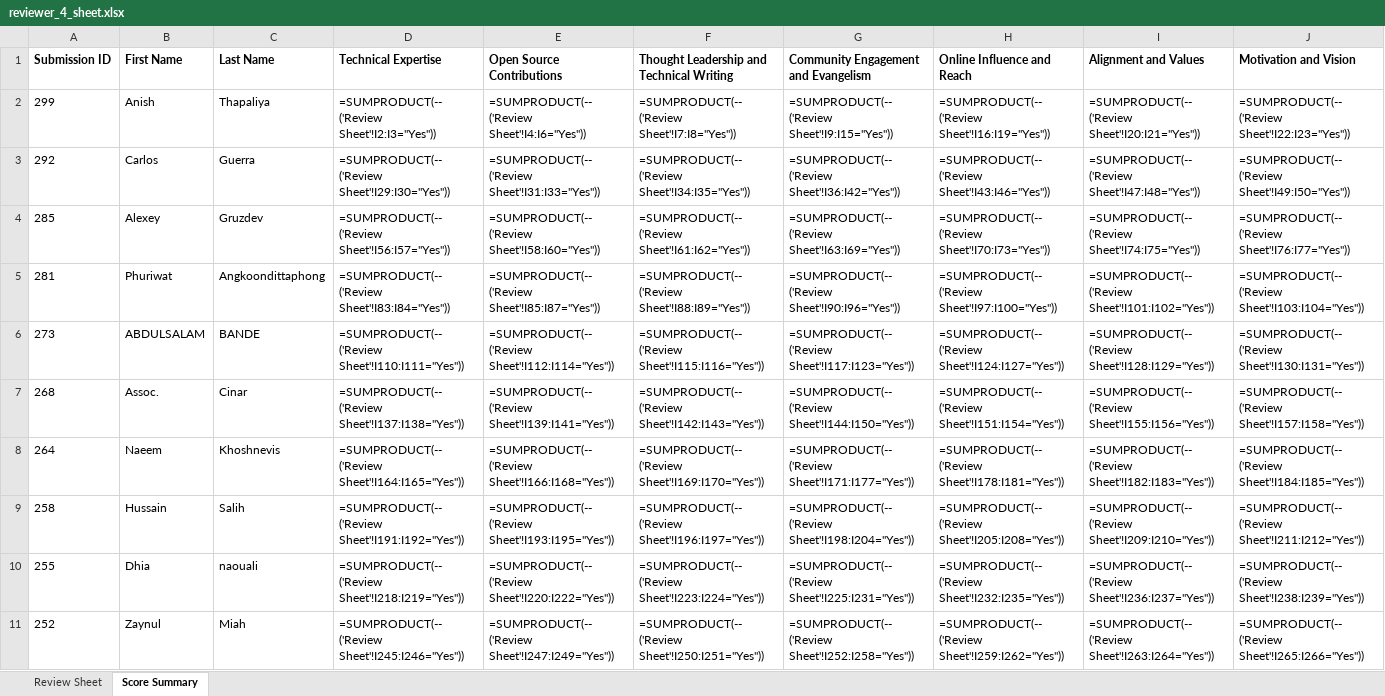
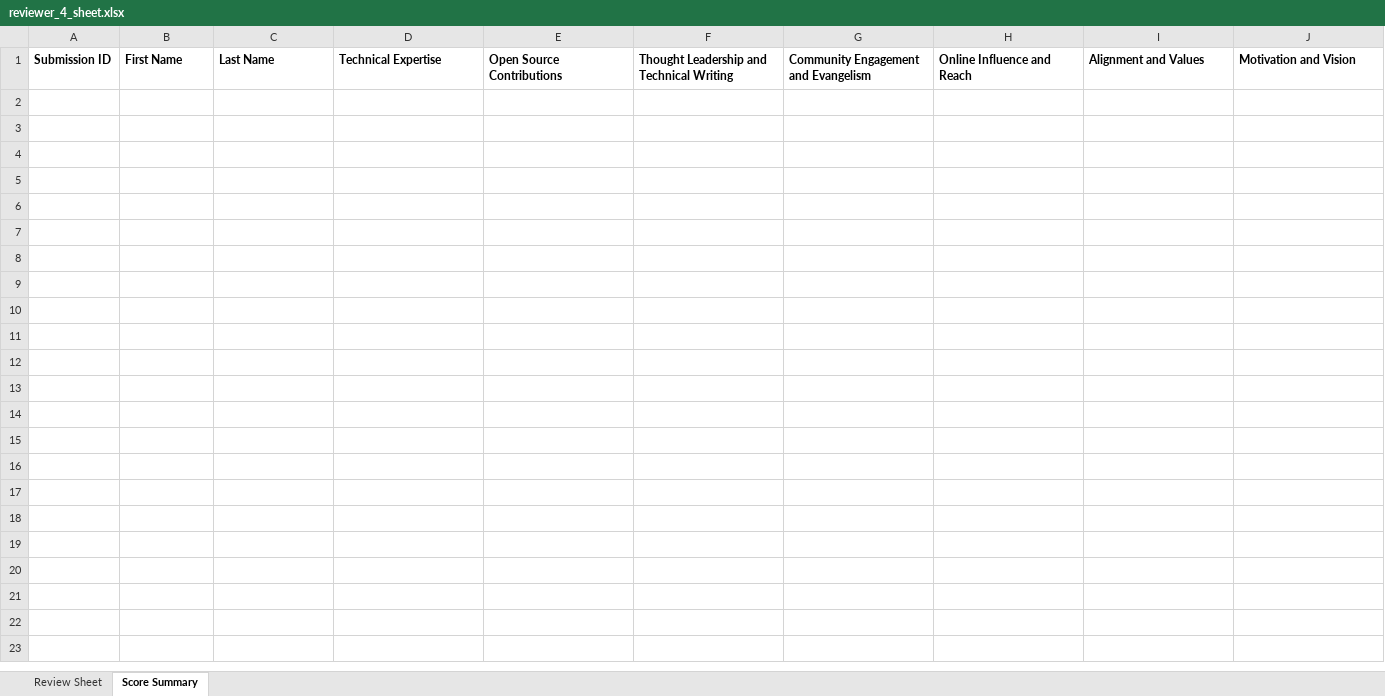
Before and after one commit to pytorch-fdn/ambassador-program, an Excel workbook: ambassador/reviewer_sheets_excel/reviewer_4_sheet.xlsx, sheet Score Summary, drawn as a sheet; only a part is shown; values as stored, in another font and other column widths than the file's, no borders; formulas without a stored value are shown as written; rows hold the shown columns only; the diff covers the shown part only; the diff names each change by its address in the sheet, - before the commit and + after, or states it on an @@ line.

```diff
--- a/ambassador/reviewer_sheets_excel/reviewer_4_sheet.xlsx (sheet Score Summary)
+++ b/ambassador/reviewer_sheets_excel/reviewer_4_sheet.xlsx (sheet Score Summary)
-row 2: 299 | Anish | Thapaliya | =SUMPRODUCT(--('Review Sheet'!I2:I3="Yes")) | =SUMPRODUCT(--('Review Sheet'!I4:I6="Yes")) | =SUMPRODUCT(--('Review Sheet'!I7:I8="Yes")) | =SUMPRODUCT(--('Review Sheet'!I9:I15="Yes")) | =SUMPRODUCT(--('Review Sheet'!I16:I19="Yes")) | =SUMPRODUCT(--('Review Sheet'!I20:I21="Yes")) | =SUMPRODUCT(--('Review Sheet'!I22:I23="Yes"))
-row 3: 292 | Carlos | Guerra | =SUMPRODUCT(--('Review Sheet'!I29:I30="Yes")) | =SUMPRODUCT(--('Review Sheet'!I31:I33="Yes")) | =SUMPRODUCT(--('Review Sheet'!I34:I35="Yes")) | =SUMPRODUCT(--('Review Sheet'!I36:I42="Yes")) | =SUMPRODUCT(--('Review Sheet'!I43:I46="Yes")) | =SUMPRODUCT(--('Review Sheet'!I47:I48="Yes")) | =SUMPRODUCT(--('Review Sheet'!I49:I50="Yes"))
-row 4: 285 | Alexey | Gruzdev | =SUMPRODUCT(--('Review Sheet'!I56:I57="Yes")) | =SUMPRODUCT(--('Review Sheet'!I58:I60="Yes")) | =SUMPRODUCT(--('Review Sheet'!I61:I62="Yes")) | =SUMPRODUCT(--('Review Sheet'!I63:I69="Yes")) | =SUMPRODUCT(--('Review Sheet'!I70:I73="Yes")) | =SUMPRODUCT(--('Review Sheet'!I74:I75="Yes")) | =SUMPRODUCT(--('Review Sheet'!I76:I77="Yes"))
-row 5: 281 | Phuriwat | Angkoondittaphong | =SUMPRODUCT(--('Review Sheet'!I83:I84="Yes")) | =SUMPRODUCT(--('Review Sheet'!I85:I87="Yes")) | =SUMPRODUCT(--('Review Sheet'!I88:I89="Yes")) | =SUMPRODUCT(--('Review Sheet'!I90:I96="Yes")) | =SUMPRODUCT(--('Review Sheet'!I97:I100="Yes")) | =SUMPRODUCT(--('Review Sheet'!I101:I102="Yes")) | =SUMPRODUCT(--('Review Sheet'!I103:I104="Yes"))
-row 6: 273 | ABDULSALAM | BANDE | =SUMPRODUCT(--('Review Sheet'!I110:I111="Yes")) | =SUMPRODUCT(--('Review Sheet'!I112:I114="Yes")) | =SUMPRODUCT(--('Review Sheet'!I115:I116="Yes")) | =SUMPRODUCT(--('Review Sheet'!I117:I123="Yes")) | =SUMPRODUCT(--('Review Sheet'!I124:I127="Yes")) | =SUMPRODUCT(--('Review Sheet'!I128:I129="Yes")) | =SUMPRODUCT(--('Review Sheet'!I130:I131="Yes"))
-row 7: 268 | Assoc. | Cinar | =SUMPRODUCT(--('Review Sheet'!I137:I138="Yes")) | =SUMPRODUCT(--('Review Sheet'!I139:I141="Yes")) | =SUMPRODUCT(--('Review Sheet'!I142:I143="Yes")) | =SUMPRODUCT(--('Review Sheet'!I144:I150="Yes")) | =SUMPRODUCT(--('Review Sheet'!I151:I154="Yes")) | =SUMPRODUCT(--('Review Sheet'!I155:I156="Yes")) | =SUMPRODUCT(--('Review Sheet'!I157:I158="Yes"))
-row 8: 264 | Naeem | Khoshnevis | =SUMPRODUCT(--('Review Sheet'!I164:I165="Yes")) | =SUMPRODUCT(--('Review Sheet'!I166:I168="Yes")) | =SUMPRODUCT(--('Review Sheet'!I169:I170="Yes")) | =SUMPRODUCT(--('Review Sheet'!I171:I177="Yes")) | =SUMPRODUCT(--('Review Sheet'!I178:I181="Yes")) | =SUMPRODUCT(--('Review Sheet'!I182:I183="Yes")) | =SUMPRODUCT(--('Review Sheet'!I184:I185="Yes"))
-row 9: 258 | Hussain | Salih | =SUMPRODUCT(--('Review Sheet'!I191:I192="Yes")) | =SUMPRODUCT(--('Review Sheet'!I193:I195="Yes")) | =SUMPRODUCT(--('Review Sheet'!I196:I197="Yes")) | =SUMPRODUCT(--('Review Sheet'!I198:I204="Yes")) | =SUMPRODUCT(--('Review Sheet'!I205:I208="Yes")) | =SUMPRODUCT(--('Review Sheet'!I209:I210="Yes")) | =SUMPRODUCT(--('Review Sheet'!I211:I212="Yes"))
-row 10: 255 | Dhia | naouali | =SUMPRODUCT(--('Review Sheet'!I218:I219="Yes")) | =SUMPRODUCT(--('Review Sheet'!I220:I222="Yes")) | =SUMPRODUCT(--('Review Sheet'!I223:I224="Yes")) | =SUMPRODUCT(--('Review Sheet'!I225:I231="Yes")) | =SUMPRODUCT(--('Review Sheet'!I232:I235="Yes")) | =SUMPRODUCT(--('Review Sheet'!I236:I237="Yes")) | =SUMPRODUCT(--('Review Sheet'!I238:I239="Yes"))
-row 11: 252 | Zaynul | Miah | =SUMPRODUCT(--('Review Sheet'!I245:I246="Yes")) | =SUMPRODUCT(--('Review Sheet'!I247:I249="Yes")) | =SUMPRODUCT(--('Review Sheet'!I250:I251="Yes")) | =SUMPRODUCT(--('Review Sheet'!I252:I258="Yes")) | =SUMPRODUCT(--('Review Sheet'!I259:I262="Yes")) | =SUMPRODUCT(--('Review Sheet'!I263:I264="Yes")) | =SUMPRODUCT(--('Review Sheet'!I265:I266="Yes"))
```
Also changed, not shown: 59 removed rows elsewhere in this sheet, sheet Review Sheet, ambassador/reviewer_sheets_excel/reviewer_1_sheet.xlsx, ambassador/reviewer_sheets_excel/reviewer_2_sheet.xlsx, 4 other files.
